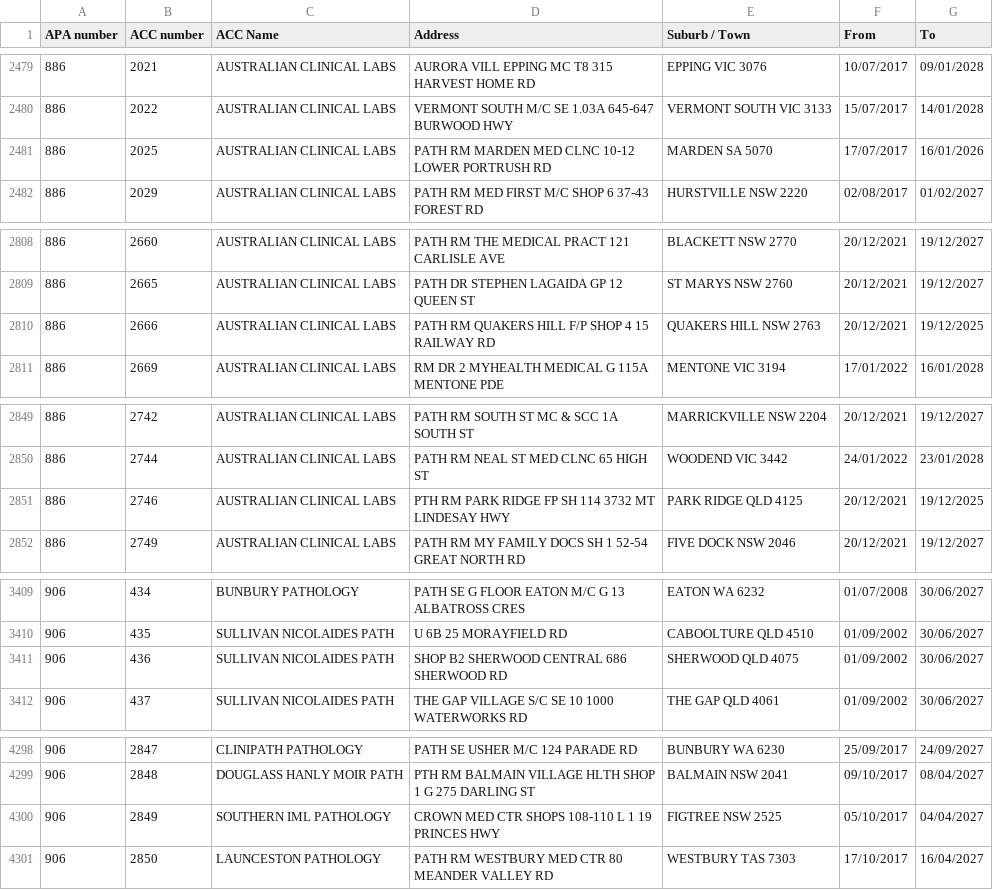
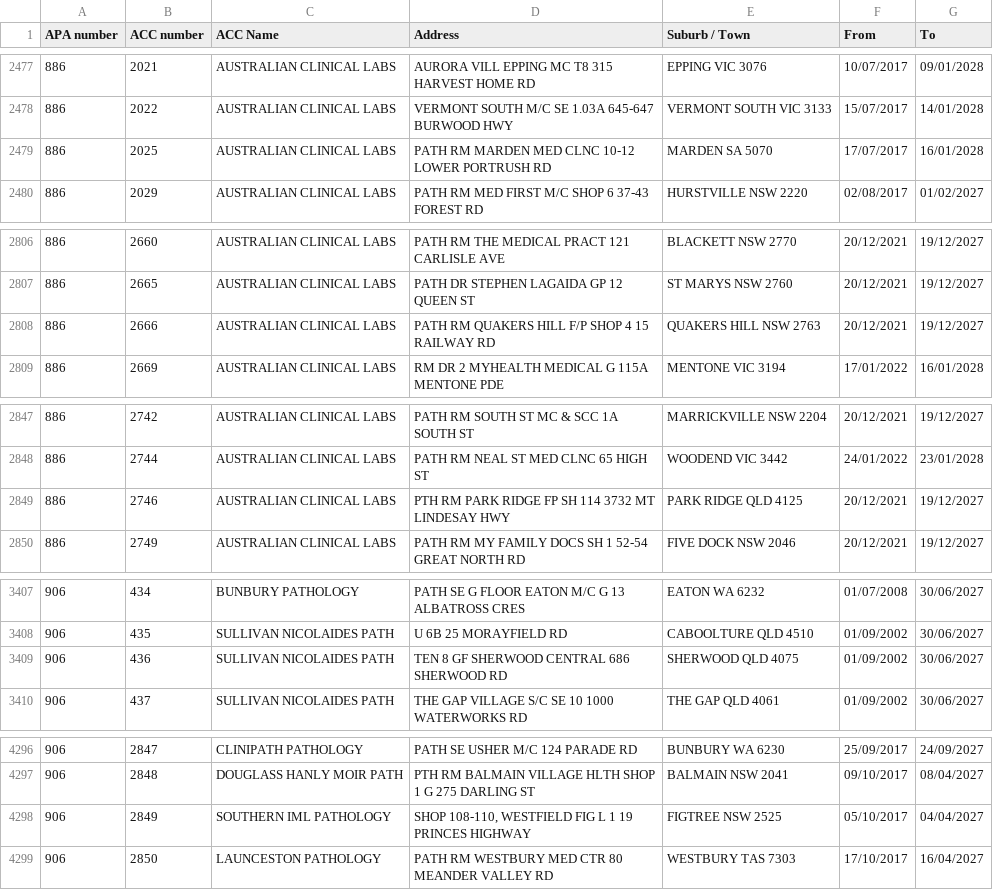
Before and after one commit to nwbort/apcc, a CSV file: apcc_list.csv, drawn as a sheet; only a part is shown, gaps mark what is left out; the diff covers the shown part only.

```diff
--- a/apcc_list.csv
+++ b/apcc_list.csv
@@ -2480,3 +2478,3 @@ APA number,ACC number,ACC Name,Address,Suburb / Town,From,To
 886,2022,AUSTRALIAN CLINICAL LABS,VERMONT SOUTH M/C SE 1.03A 645-647 BURWOOD HWY,VERMONT SOUTH VIC 3133,15/07/2017,14/01/2028
-886,2025,AUSTRALIAN CLINICAL LABS,PATH RM MARDEN MED CLNC 10-12 LOWER PORTRUSH RD,MARDEN SA 5070,17/07/2017,16/01/2026
+886,2025,AUSTRALIAN CLINICAL LABS,PATH RM MARDEN MED CLNC 10-12 LOWER PORTRUSH RD,MARDEN SA 5070,17/07/2017,16/01/2028
 886,2029,AUSTRALIAN CLINICAL LABS,PATH RM MED FIRST M/C SHOP 6 37-43 FOREST RD,HURSTVILLE NSW 2220,02/08/2017,01/02/2027
@@ -2809,3 +2807,3 @@ APA number,ACC number,ACC Name,Address,Suburb / Town,From,To
 886,2665,AUSTRALIAN CLINICAL LABS,PATH DR STEPHEN LAGAIDA GP 12 QUEEN ST,ST MARYS NSW 2760,20/12/2021,19/12/2027
-886,2666,AUSTRALIAN CLINICAL LABS,PATH RM QUAKERS HILL F/P SHOP 4 15 RAILWAY RD,QUAKERS HILL NSW 2763,20/12/2021,19/12/2025
+886,2666,AUSTRALIAN CLINICAL LABS,PATH RM QUAKERS HILL F/P SHOP 4 15 RAILWAY RD,QUAKERS HILL NSW 2763,20/12/2021,19/12/2027
 886,2669,AUSTRALIAN CLINICAL LABS,RM DR 2 MYHEALTH MEDICAL G 115A MENTONE PDE,MENTONE VIC 3194,17/01/2022,16/01/2028
@@ -2850,3 +2848,3 @@ APA number,ACC number,ACC Name,Address,Suburb / Town,From,To
 886,2744,AUSTRALIAN CLINICAL LABS,PATH RM NEAL ST MED CLNC 65 HIGH ST,WOODEND VIC 3442,24/01/2022,23/01/2028
-886,2746,AUSTRALIAN CLINICAL LABS,PTH RM PARK RIDGE FP SH 114 3732 MT LINDESAY HWY,PARK RIDGE QLD 4125,20/12/2021,19/12/2025
+886,2746,AUSTRALIAN CLINICAL LABS,PTH RM PARK RIDGE FP SH 114 3732 MT LINDESAY HWY,PARK RIDGE QLD 4125,20/12/2021,19/12/2027
 886,2749,AUSTRALIAN CLINICAL LABS,PATH RM MY FAMILY DOCS SH 1 52-54 GREAT NORTH RD,FIVE DOCK NSW 2046,20/12/2021,19/12/2027
@@ -3410,3 +3408,3 @@ APA number,ACC number,ACC Name,Address,Suburb / Town,From,To
 906,435,SULLIVAN NICOLAIDES PATH,U 6B 25 MORAYFIELD RD,CABOOLTURE QLD 4510,01/09/2002,30/06/2027
-906,436,SULLIVAN NICOLAIDES PATH,SHOP B2 SHERWOOD CENTRAL 686 SHERWOOD RD,SHERWOOD QLD 4075,01/09/2002,30/06/2027
+906,436,SULLIVAN NICOLAIDES PATH,TEN 8 GF SHERWOOD CENTRAL 686 SHERWOOD RD,SHERWOOD QLD 4075,01/09/2002,30/06/2027
 906,437,SULLIVAN NICOLAIDES PATH,THE GAP VILLAGE S/C SE 10 1000 WATERWORKS RD,THE GAP QLD 4061,01/09/2002,30/06/2027
@@ -4299,3 +4297,3 @@ APA number,ACC number,ACC Name,Address,Suburb / Town,From,To
 906,2848,DOUGLASS HANLY MOIR PATH,PTH RM BALMAIN VILLAGE HLTH SHOP 1 G 275 DARLING ST,BALMAIN NSW 2041,09/10/2017,08/04/2027
-906,2849,SOUTHERN IML PATHOLOGY,CROWN MED CTR SHOPS 108-110 L 1 19 PRINCES HWY,FIGTREE NSW 2525,05/10/2017,04/04/2027
+906,2849,SOUTHERN IML PATHOLOGY,"SHOP 108-110, WESTFIELD FIG L 1 19 PRINCES HIGHWAY",FIGTREE NSW 2525,05/10/2017,04/04/2027
 906,2850,LAUNCESTON PATHOLOGY,PATH RM WESTBURY MED CTR 80 MEANDER VALLEY RD,WESTBURY TAS 7303,17/10/2017,16/04/2027
```
Also changed, not shown: 2 removed rows and 6 edited cells elsewhere in this file.
